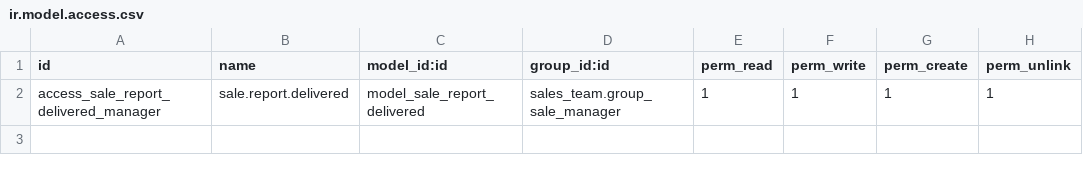
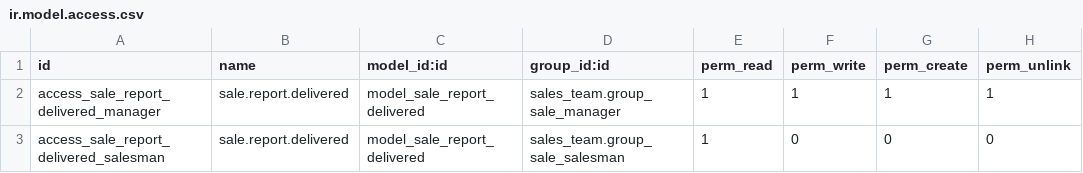
Before and after one commit to OCA/sale-reporting, a CSV file: sale_report_delivered/security/ir.model.access.csv, drawn as a sheet.

Commit message:
[IMP] sale_report_delivered: Allow salesman to have access to the sale delivery report in the same way as they have access to the sales report.
TT51606

```diff
--- a/sale_report_delivered/security/ir.model.access.csv
+++ b/sale_report_delivered/security/ir.model.access.csv
@@ -2 +2,2 @@ id,name,model_id:id,group_id:id,perm_read,perm_write,perm_create,perm_unlink
 access_sale_report_delivered_manager,sale.report.delivered,model_sale_report_delivered,sales_team.group_sale_manager,1,1,1,1
+access_sale_report_delivered_salesman,sale.report.delivered,model_sale_report_delivered,sales_team.group_sale_salesman,1,0,0,0
```
Also changed, not shown: 2 other files.
